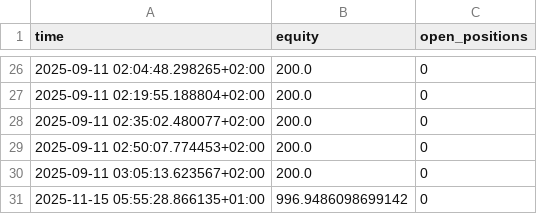
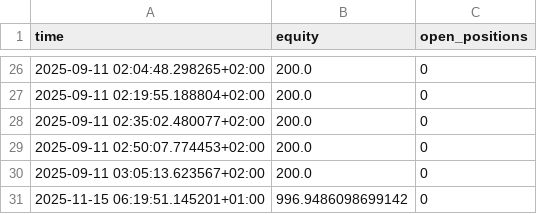
Before and after one commit to BriekWebJanssens/briek-paper-bot, a CSV file: logs/paper_equity.csv, drawn as a sheet; only a part is shown, gaps mark what is left out.

```diff
--- a/logs/paper_equity.csv
+++ b/logs/paper_equity.csv
@@ -30,2 +30,2 @@ time,equity,open_positions
 2025-09-11 03:05:13.623567+02:00,200.0,0
-2025-11-15 05:55:28.866135+01:00,996.9486098699142,0
+2025-11-15 06:19:51.145201+01:00,996.9486098699142,0
```
